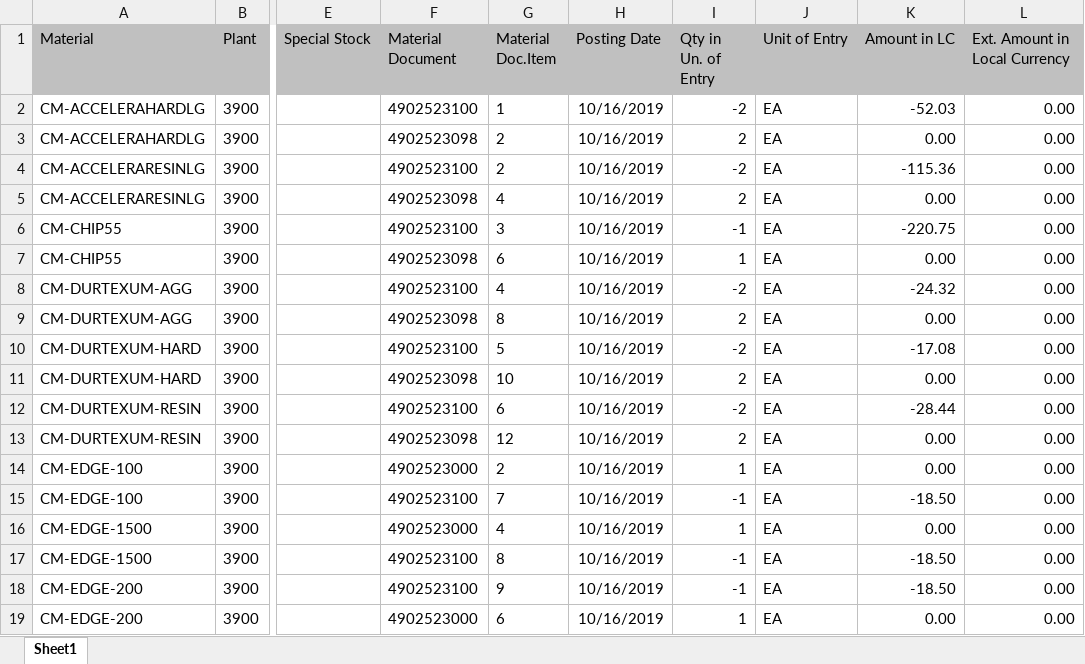
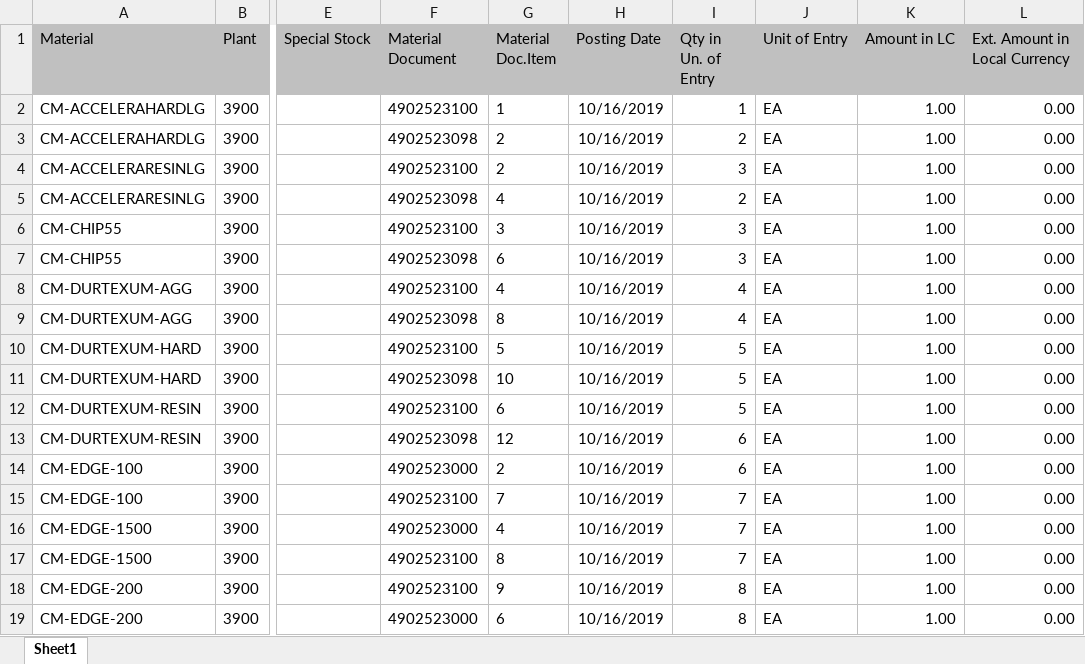
Before and after one commit to seuss1337/SAP_MB51_Physical_Transfer, an Excel workbook: MB51/Input/1449.XLSX, sheet Sheet1, drawn as a sheet; only a part is shown, gaps mark what is left out; values as stored, in another font and other column widths than the file's, no borders; the diff covers the shown part only; the diff names each change by its address in the sheet, - before the commit and + after, or states it on an @@ line.

```diff
--- a/MB51/Input/1449.XLSX (sheet Sheet1)
+++ b/MB51/Input/1449.XLSX (sheet Sheet1)
-I2 (Qty in Un. of Entry): -2
+I2 (Qty in Un. of Entry): 1
-K2 (Amount in LC): -52.03
+K2 (Amount in LC): 1.00
-K3 (Amount in LC): 0.00
+K3 (Amount in LC): 1.00
-I4 (Qty in Un. of Entry): -2
+I4 (Qty in Un. of Entry): 3
-K4 (Amount in LC): -115.36
+K4 (Amount in LC): 1.00
-K5 (Amount in LC): 0.00
+K5 (Amount in LC): 1.00
-I6 (Qty in Un. of Entry): -1
+I6 (Qty in Un. of Entry): 3
-K6 (Amount in LC): -220.75
+K6 (Amount in LC): 1.00
-I7 (Qty in Un. of Entry): 1
+I7 (Qty in Un. of Entry): 3
-K7 (Amount in LC): 0.00
+K7 (Amount in LC): 1.00
-I8 (Qty in Un. of Entry): -2
+I8 (Qty in Un. of Entry): 4
-K8 (Amount in LC): -24.32
+K8 (Amount in LC): 1.00
-I9 (Qty in Un. of Entry): 2
+I9 (Qty in Un. of Entry): 4
-K9 (Amount in LC): 0.00
+K9 (Amount in LC): 1.00
-I10 (Qty in Un. of Entry): -2
+I10 (Qty in Un. of Entry): 5
-K10 (Amount in LC): -17.08
+K10 (Amount in LC): 1.00
-I11 (Qty in Un. of Entry): 2
+I11 (Qty in Un. of Entry): 5
-K11 (Amount in LC): 0.00
+K11 (Amount in LC): 1.00
-I12 (Qty in Un. of Entry): -2
+I12 (Qty in Un. of Entry): 5
-K12 (Amount in LC): -28.44
+K12 (Amount in LC): 1.00
-I13 (Qty in Un. of Entry): 2
+I13 (Qty in Un. of Entry): 6
-K13:K14 (Amount in LC): 0.00
+K13:K14 (Amount in LC): 1.00
-I14 (Qty in Un. of Entry): 1
+I14 (Qty in Un. of Entry): 6
-I15 (Qty in Un. of Entry): -1
+I15 (Qty in Un. of Entry): 7
-K15 (Amount in LC): -18.50
+K15 (Amount in LC): 1.00
-I16 (Qty in Un. of Entry): 1
+I16 (Qty in Un. of Entry): 7
-K16 (Amount in LC): 0.00
+K16 (Amount in LC): 1.00
-I17 (Qty in Un. of Entry): -1
+I17 (Qty in Un. of Entry): 7
-K17:K18 (Amount in LC): -18.50
+K17:K18 (Amount in LC): 1.00
-I18 (Qty in Un. of Entry): -1
+I18 (Qty in Un. of Entry): 8
-I19 (Qty in Un. of Entry): 1
+I19 (Qty in Un. of Entry): 8
-K19 (Amount in LC): 0.00
+K19 (Amount in LC): 1.00
```
Also changed, not shown: 48 edited cells elsewhere in this sheet, MB51/Input/1487.XLSX, MB51/Output/1449.XLSX, 15 other files.
